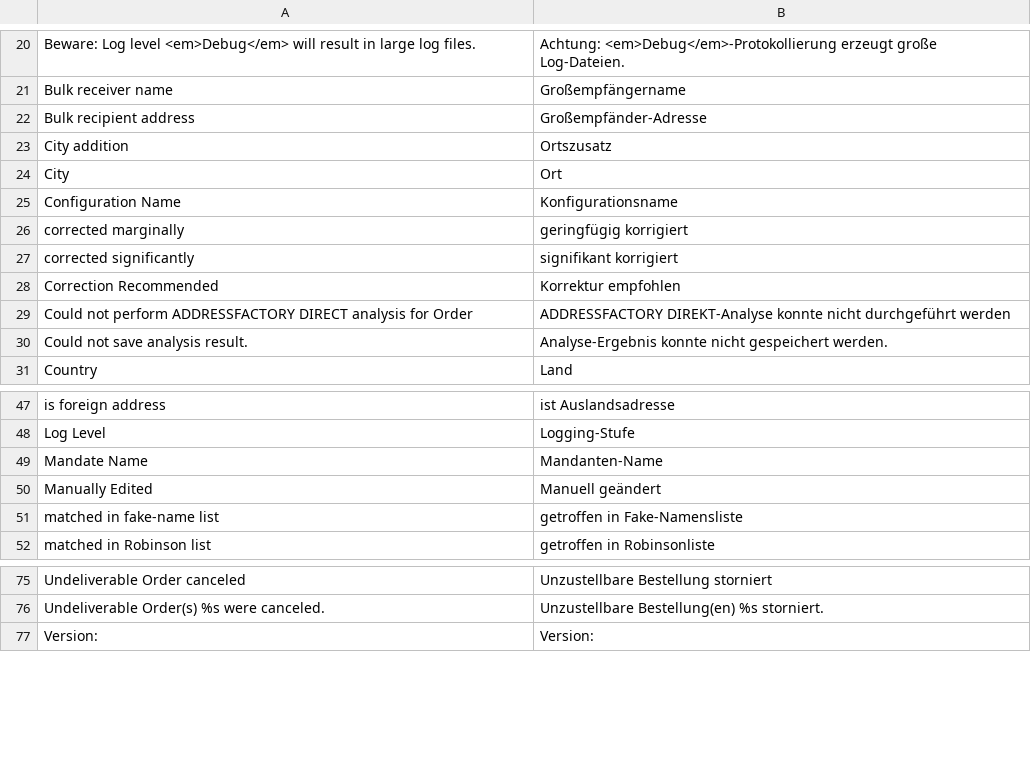
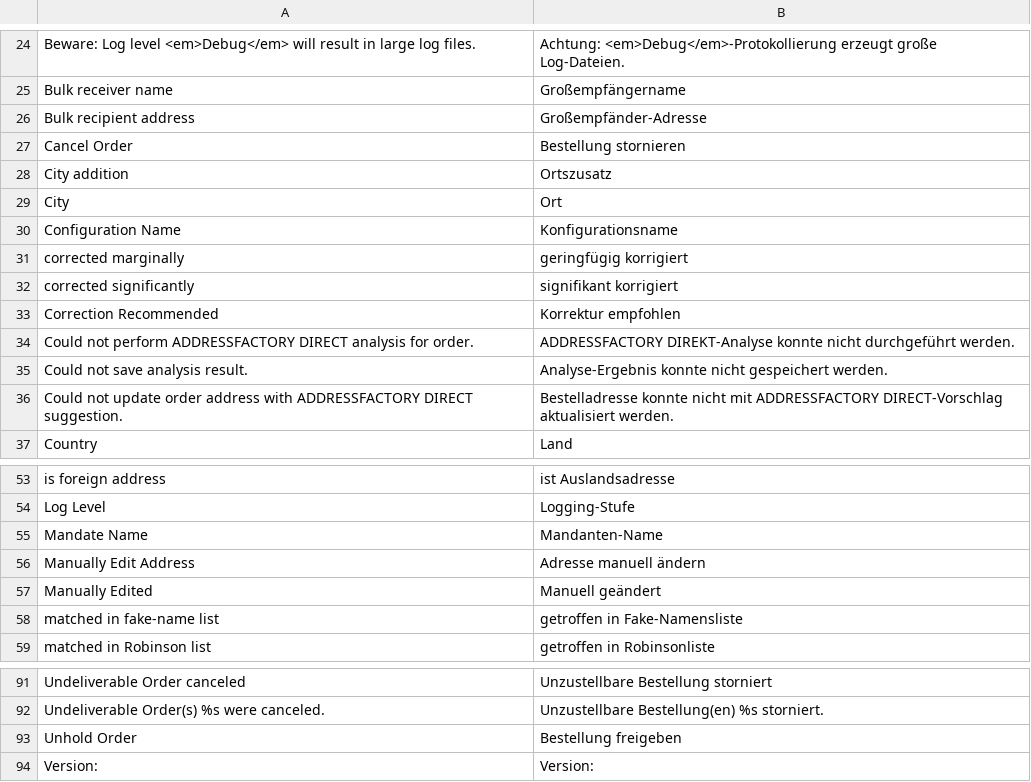
Before and after one commit to netresearch/deutschepost-module-addressfactory-m1, a CSV file: src/app/locale/de_DE/Postdirekt_Addressfactory.csv, drawn as a sheet; only a part is shown, gaps mark what is left out; the diff covers the shown part only.

```diff
--- a/src/app/locale/de_DE/Postdirekt_Addressfactory.csv
+++ b/src/app/locale/de_DE/Postdirekt_Addressfactory.csv
@@ -22,2 +26,3 @@
 "Bulk recipient address","Großempfänder-Adresse"
+"Cancel Order","Bestellung stornieren"
 "City addition","Ortszusatz"
@@ -28,4 +33,5 @@
 "Correction Recommended","Korrektur empfohlen"
-"Could not perform ADDRESSFACTORY DIRECT analysis for Order","ADDRESSFACTORY DIREKT-Analyse konnte nicht durchgeführt werden"
+"Could not perform ADDRESSFACTORY DIRECT analysis for order.","ADDRESSFACTORY DIREKT-Analyse konnte nicht durchgeführt werden."
 "Could not save analysis result.","Analyse-Ergebnis konnte nicht gespeichert werden."
+"Could not update order address with ADDRESSFACTORY DIRECT suggestion.","Bestelladresse konnte nicht mit ADDRESSFACTORY DIRECT-Vorschlag aktualisiert werden."
 "Country","Land"
@@ -49,2 +55,3 @@
 "Mandate Name","Mandanten-Name"
+"Manually Edit Address","Adresse manuell ändern"
 "Manually Edited","Manuell geändert"
@@ -76,2 +92,3 @@
 "Undeliverable Order(s) %s were canceled.","Unzustellbare Bestellung(en) %s storniert."
+"Unhold Order","Bestellung freigeben"
 "Version:","Version:"
```
Also changed, not shown: 13 added rows and 2 edited cells elsewhere in this file, src/app/locale/en_US/Postdirekt_Addressfactory.csv, 14 other files.
